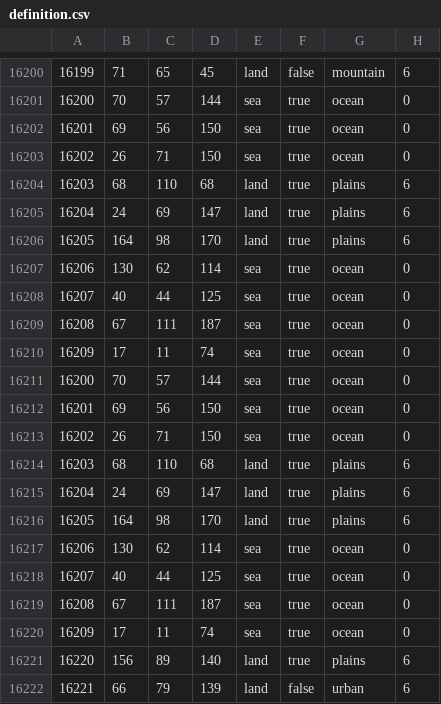
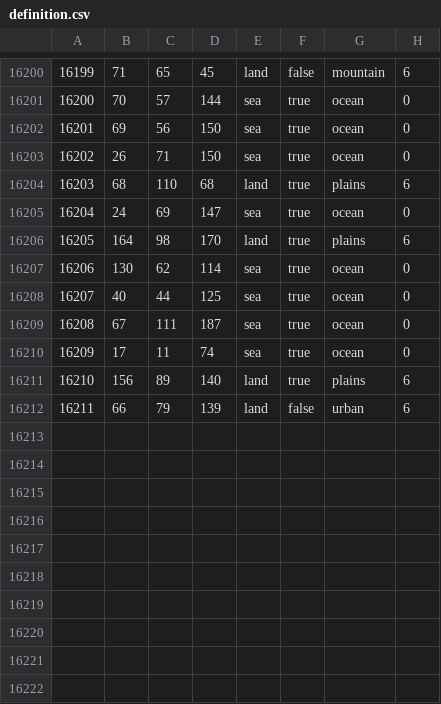
Before and after one commit to Cold-War-Iron-Curtain-Dev-Team/ColdWarIronCurtain, a CSV file: Cold War Iron Curtain/map/definition.csv, drawn as a sheet; only a part is shown, gaps mark what is left out; removed rows and columns are numbered as before the commit, all else as after; the diff names each change by its address in the sheet, - before the commit and + after, or states it on an @@ line.

```diff
--- a/Cold War Iron Curtain/map/definition.csv
+++ b/Cold War Iron Curtain/map/definition.csv
-E16205: land
+E16205: sea
-G16205: plains
+G16205: ocean
-H16205: 6
+H16205: 0
-row 16206: 16205 | 164 | 98 | 170 | land | true | plains | 6
-row 16207: 16206 | 130 | 62 | 114 | sea | true | ocean | 0
-row 16208: 16207 | 40 | 44 | 125 | sea | true | ocean | 0
-row 16209: 16208 | 67 | 111 | 187 | sea | true | ocean | 0
-row 16210: 16209 | 17 | 11 | 74 | sea | true | ocean | 0
-row 16211: 16200 | 70 | 57 | 144 | sea | true | ocean | 0
-row 16212: 16201 | 69 | 56 | 150 | sea | true | ocean | 0
-row 16213: 16202 | 26 | 71 | 150 | sea | true | ocean | 0
-row 16214: 16203 | 68 | 110 | 68 | land | true | plains | 6
-row 16215: 16204 | 24 | 69 | 147 | land | true | plains | 6
@@ column A renumbered from row 16211 down @@
```
Also changed, not shown: 6 other files.
